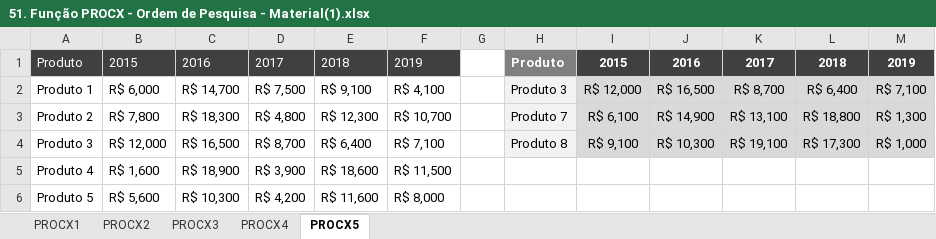
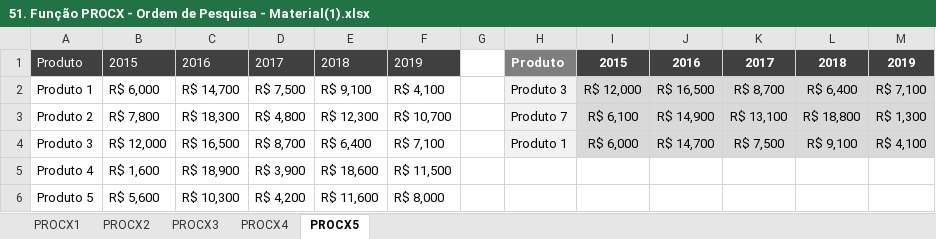
Before and after one commit to filipeAugusto99/Excel, an Excel workbook: 5-FuncoesMercadoTrabalho/51. Função PROCX - Ordem de Pesquisa - Material(1).xlsx, sheet PROCX5, drawn as a sheet; only a part is shown; values as stored, in another font and other column widths than the file's, no borders; the diff names each change by its address in the sheet, - before the commit and + after, or states it on an @@ line.

Commit message:
Exercicio Fixacao PROCX

```diff
--- a/5-FuncoesMercadoTrabalho/51. Função PROCX - Ordem de Pesquisa - Material(1).xlsx (sheet PROCX5)
+++ b/5-FuncoesMercadoTrabalho/51. Função PROCX - Ordem de Pesquisa - Material(1).xlsx (sheet PROCX5)
-H4: Produto 8
+H4: Produto 1
-I4: R$ 9,100
+I4: R$ 6,000
-J4: R$ 10,300
+J4: R$ 14,700
-K4: R$ 19,100
+K4: R$ 7,500
-L4: R$ 17,300
+L4: R$ 9,100
-M4: R$ 1,000
+M4: R$ 4,100
```
